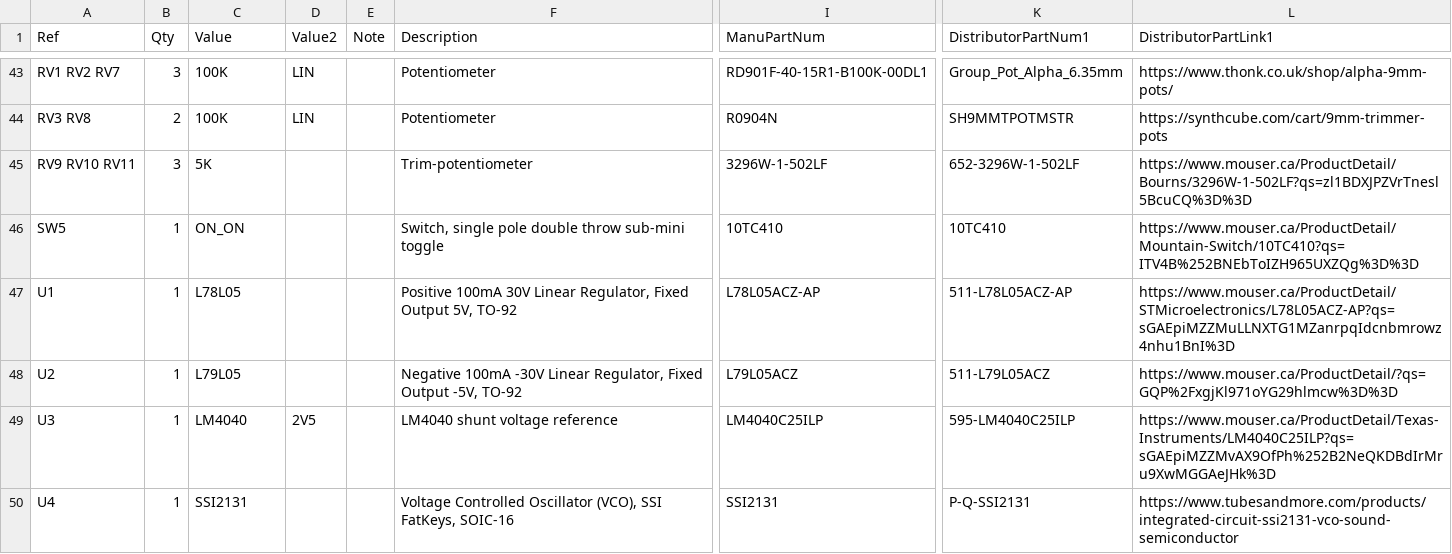
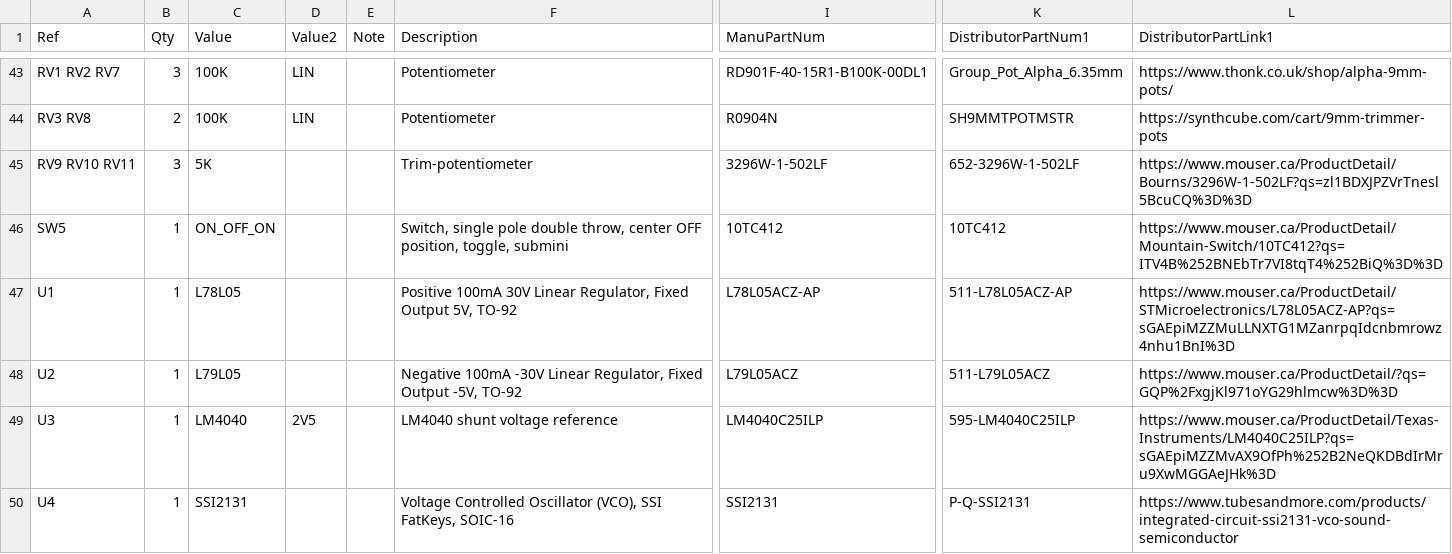
Before and after one commit to Len42/Synth, a CSV file: modules/VCO-2131/VCO-2131-BOM.csv, drawn as a sheet; only a part is shown, gaps mark what is left out; the diff names each change by its address in the sheet, - before the commit and + after, or states it on an @@ line.

Commit message:
VCO octave switch fix (#18)
VCO-2131: fix octave switch

```diff
--- a/modules/VCO-2131/VCO-2131-BOM.csv
+++ b/modules/VCO-2131/VCO-2131-BOM.csv
-C46 (Value): ON_ON
+C46 (Value): ON_OFF_ON
-F46 (Description): …pole double throw sub-mini toggle
+F46 (Description): …pole double throw, center OFF position, toggle, submini
-I46 (ManuPartNum): 10TC410
+I46 (ManuPartNum): 10TC412
-K46 (DistributorPartNum1): 10TC410
+K46 (DistributorPartNum1): 10TC412
-L46 (DistributorPartLink1): https://www.mouser.ca/ProductDetail/Mountain-Switch/10TC410?qs=ITV4B%252BNEbToIZH965UXZQg%3D%3D
+L46 (DistributorPartLink1): https://www.mouser.ca/ProductDetail/Mountain-Switch/10TC412?qs=ITV4B%252BNEbTr7VI8tqT4%252BiQ%3D%3D
```
Also changed, not shown: 10 other files.
